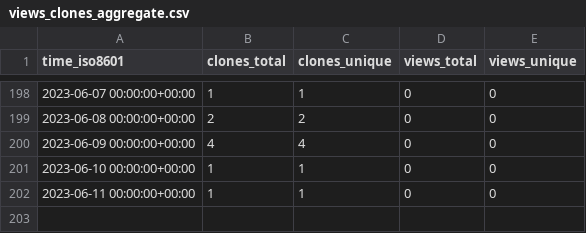
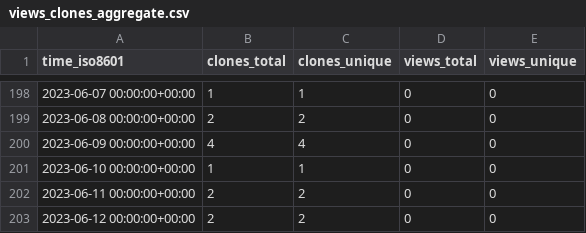
Before and after one commit to sarkar-s/CoRe, a CSV file: sarkar-s/CoRe/ghrs-data/views_clones_aggregate.csv, drawn as a sheet; only a part is shown, gaps mark what is left out.

```diff
--- a/sarkar-s/CoRe/ghrs-data/views_clones_aggregate.csv
+++ b/sarkar-s/CoRe/ghrs-data/views_clones_aggregate.csv
@@ -201,2 +201,3 @@ time_iso8601,clones_total,clones_unique,views_total,views_unique
 2023-06-10 00:00:00+00:00,1,1,0,0
-2023-06-11 00:00:00+00:00,1,1,0,0
+2023-06-11 00:00:00+00:00,2,2,0,0
+2023-06-12 00:00:00+00:00,2,2,0,0
```
Also changed, not shown: 1 other file.
